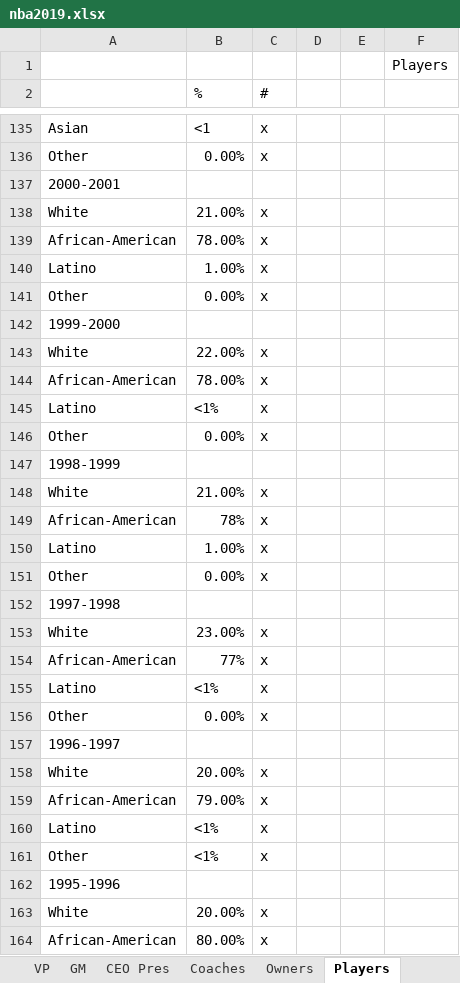
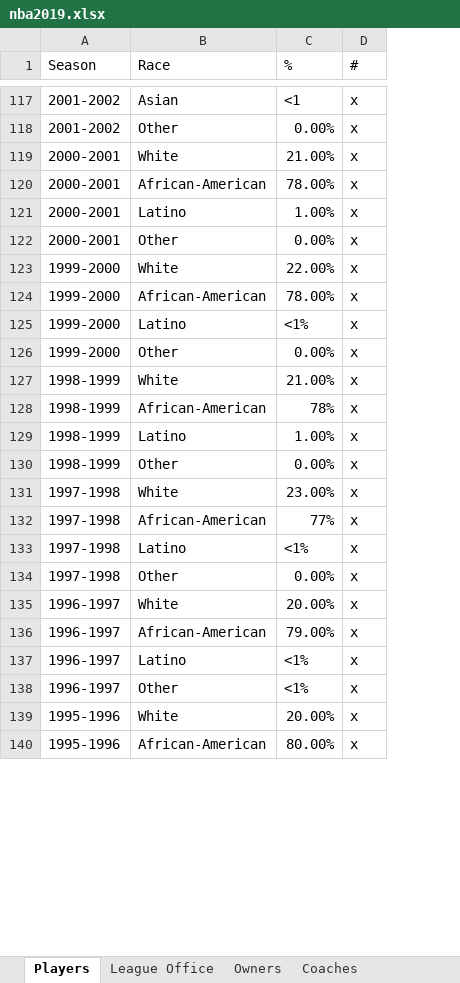
Before and after one commit to msheker/sportsdiversity, an Excel workbook: nba2019.xlsx, sheet Players, drawn as a sheet; only a part is shown, gaps mark what is left out; values as stored, in another font and other column widths than the file's, no borders; removed rows and columns are numbered as before the commit, all else as after; the diff covers the shown part only; the diff names each change by its address in the sheet, - before the commit and + after, or states it on an @@ line.

```diff
--- a/nba2019.xlsx (sheet Players)
+++ b/nba2019.xlsx (sheet Players)
@@ sheet tab order changed: Players | League Office | Owners | Coaches @@
+column A (Season), rows 117-140: 2001-2002 | 2001-2002 | 2000-2001 | 2000-2001 | 2000-2001 | 2000-2001 | 1999-2000 | 1999-2000 | 1999-2000 | 1999-2000 | 1998-1999 | 1998-1999 | 1998-1999 | 1998-1999 | 1997-1998 | 1997-1998 | 1997-1998 | 1997-1998 | 1996-1997 | 1996-1997 | 1996-1997 | 1996-1997 | 1995-1996 | 1995-1996
-column D, empty
-column E, empty
-column F, empty
-row 1:  |  |  |  |  | Players
-B1: (empty)
+B1: Race
-row 137: 2000-2001
-row 142: 1999-2000
-row 147: 1998-1999
-row 152: 1997-1998
-row 157: 1996-1997
-row 162: 1995-1996
```
Also changed, not shown: 23 removed rows elsewhere in this sheet, sheet Historical Coaches, sheet Coaches, sheet League Office, sheet Owners, other sheet tabs.
